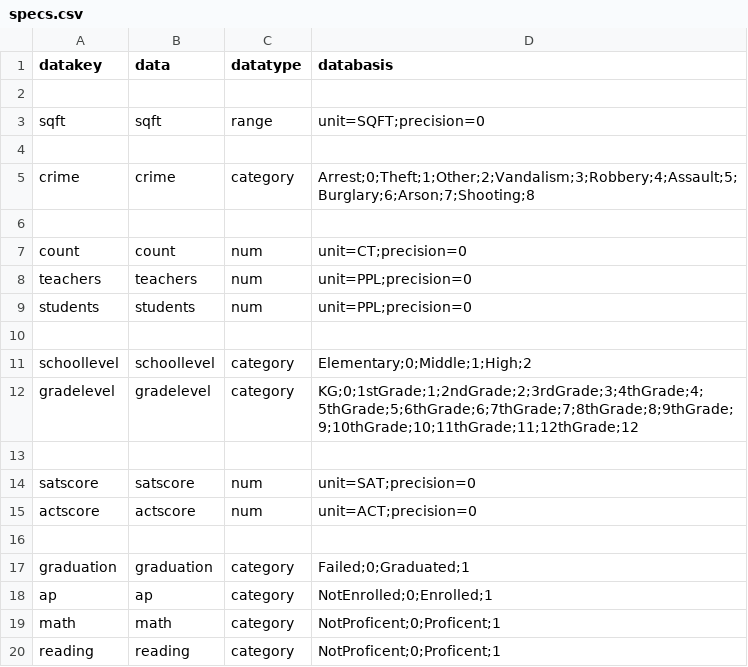
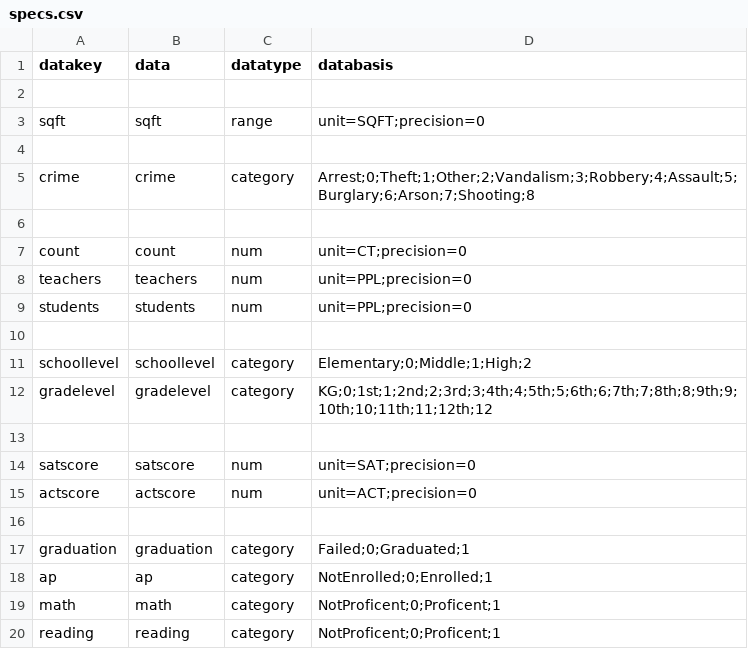
Before and after one commit to JackKirbyCook82/realestate, a CSV file: specs.csv, drawn as a sheet.

```diff
--- a/specs.csv
+++ b/specs.csv
@@ -11,3 +11,3 @@ students,students,num,unit=PPL;precision=0
 schoollevel,schoollevel,category,Elementary;0;Middle;1;High;2
-gradelevel,gradelevel,category,KG;0;1stGrade;1;2ndGrade;2;3rdGrade;3;4thGrade;4;5thGrade;5;6thGrade;6;7thGrade;7;8thGrade;8;9thGrade;9;10thGrade;10;11thGrade;11;12thGrade;12
+gradelevel,gradelevel,category,KG;0;1st;1;2nd;2;3rd;3;4th;4;5th;5;6th;6;7th;7;8th;8;9th;9;10th;10;11th;11;12th;12
 ,,,
```
Also changed, not shown: 2 other files.
